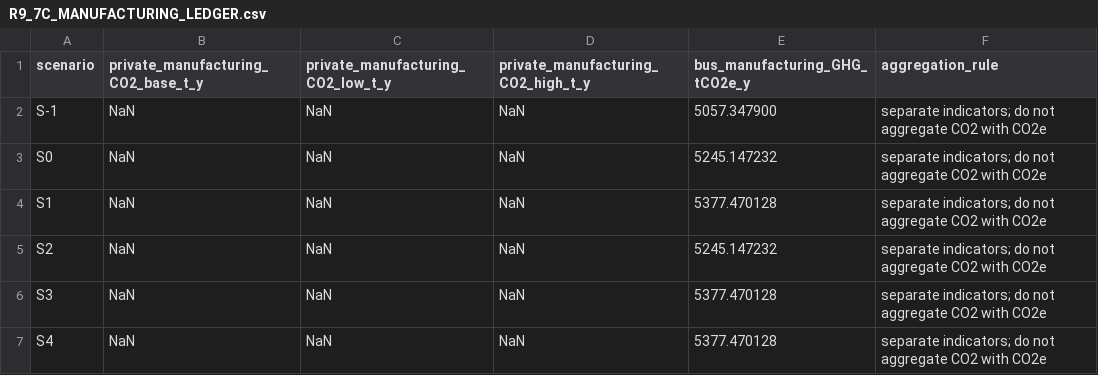
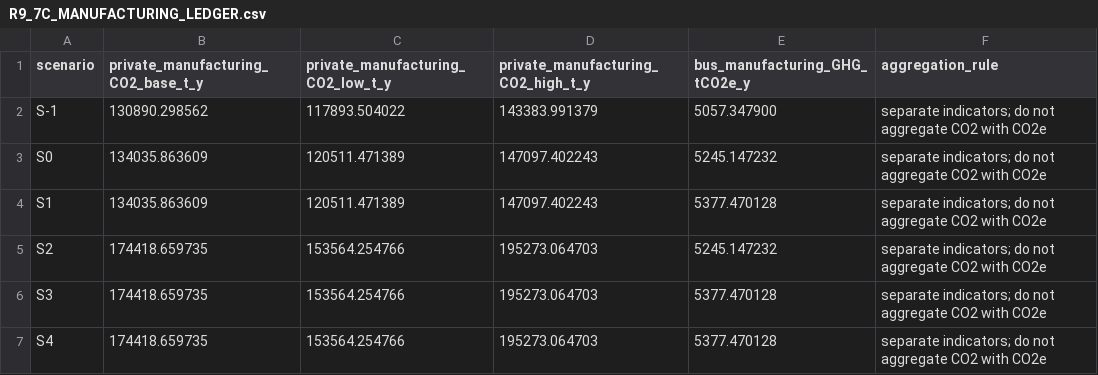
Before and after one commit to Alias0000001/APMCM-2023-C-Q5-Beijing, a CSV file: 02_Cleaned_Data/R9_7C_MANUFACTURING_LEDGER.csv, drawn as a sheet.

Commit message:
Fix R9.7C separate manufacturing ledger outputs

```diff
--- a/02_Cleaned_Data/R9_7C_MANUFACTURING_LEDGER.csv
+++ b/02_Cleaned_Data/R9_7C_MANUFACTURING_LEDGER.csv
@@ -1,7 +1,7 @@
 scenario,private_manufacturing_CO2_base_t_y,private_manufacturing_CO2_low_t_y,private_manufacturing_CO2_high_t_y,bus_manufacturing_GHG_tCO2e_y,aggregation_rule
-S-1,NaN,NaN,NaN,5057.347900,separate indicators; do not aggregate CO2 with CO2e
-S0,NaN,NaN,NaN,5245.147232,separate indicators; do not aggregate CO2 with CO2e
-S1,NaN,NaN,NaN,5377.470128,separate indicators; do not aggregate CO2 with CO2e
-S2,NaN,NaN,NaN,5245.147232,separate indicators; do not aggregate CO2 with CO2e
-S3,NaN,NaN,NaN,5377.470128,separate indicators; do not aggregate CO2 with CO2e
-S4,NaN,NaN,NaN,5377.470128,separate indicators; do not aggregate CO2 with CO2e
+S-1,130890.298562,117893.504022,143383.991379,5057.347900,separate indicators; do not aggregate CO2 with CO2e
+S0,134035.863609,120511.471389,147097.402243,5245.147232,separate indicators; do not aggregate CO2 with CO2e
+S1,134035.863609,120511.471389,147097.402243,5377.470128,separate indicators; do not aggregate CO2 with CO2e
+S2,174418.659735,153564.254766,195273.064703,5245.147232,separate indicators; do not aggregate CO2 with CO2e
+S3,174418.659735,153564.254766,195273.064703,5377.470128,separate indicators; do not aggregate CO2 with CO2e
+S4,174418.659735,153564.254766,195273.064703,5377.470128,separate indicators; do not aggregate CO2 with CO2e
```
